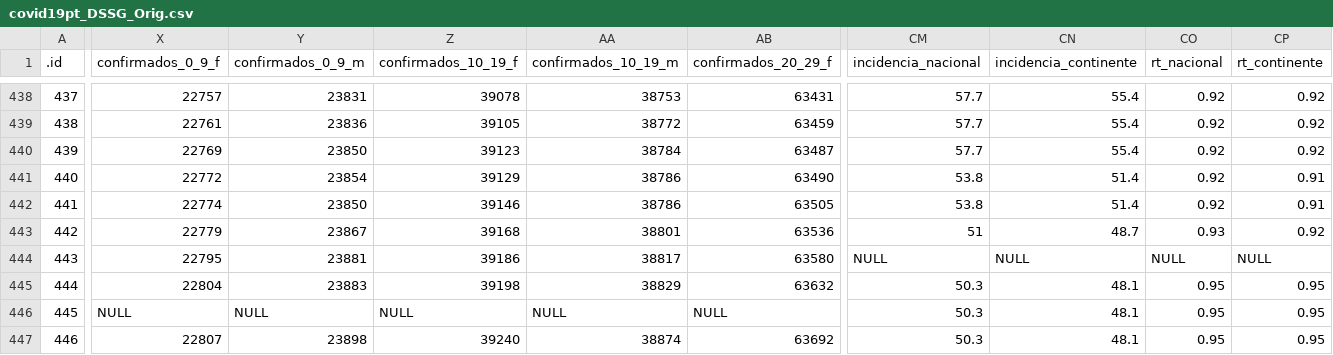
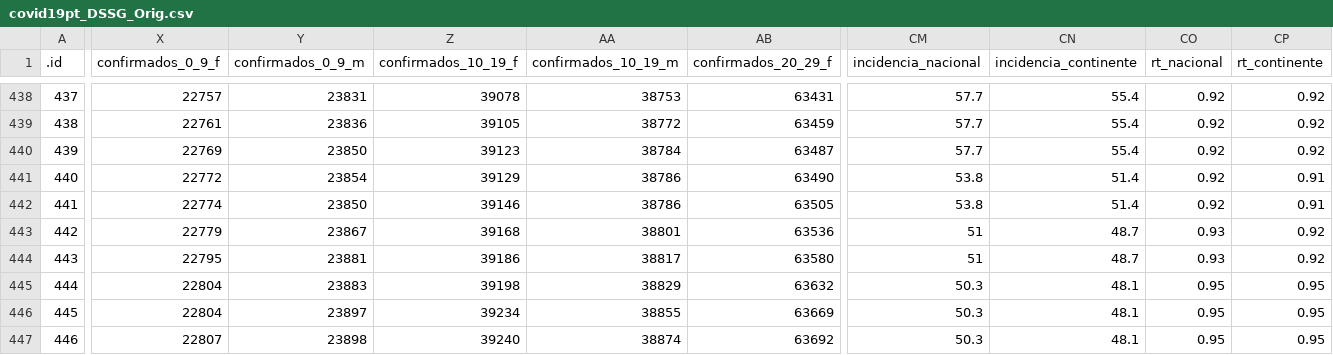
Before and after one commit to CEAUL/Dados_COVID-19_PT, a CSV file: data/covid19pt_DSSG_Orig.csv, drawn as a sheet; only a part is shown, gaps mark what is left out; the diff covers the shown part only; the diff names each change by its address in the sheet, - before the commit and + after, or states it on an @@ line.

Commit message:
Updated 04/2021 & 05/2021 data

```diff
--- a/data/covid19pt_DSSG_Orig.csv
+++ b/data/covid19pt_DSSG_Orig.csv
-CM444 (incidencia_nacional): NULL
+CM444 (incidencia_nacional): 51
-CN444 (incidencia_continente): NULL
+CN444 (incidencia_continente): 48.7
-CO444 (rt_nacional): NULL
+CO444 (rt_nacional): 0.93
-CP444 (rt_continente): NULL
+CP444 (rt_continente): 0.92
-X446 (confirmados_0_9_f): NULL
+X446 (confirmados_0_9_f): 22804
-Y446 (confirmados_0_9_m): NULL
+Y446 (confirmados_0_9_m): 23897
-Z446 (confirmados_10_19_f): NULL
+Z446 (confirmados_10_19_f): 39234
-AA446 (confirmados_10_19_m): NULL
+AA446 (confirmados_10_19_m): 38855
-AB446 (confirmados_20_29_f): NULL
+AB446 (confirmados_20_29_f): 63669
```
Also changed, not shown: 31 edited cells elsewhere in this file, 8 other files.
